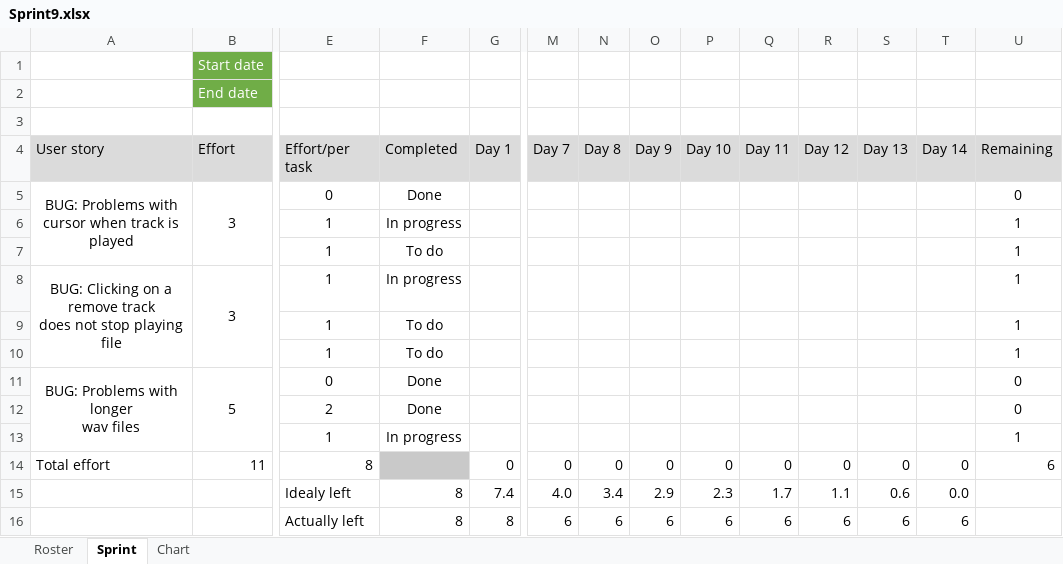
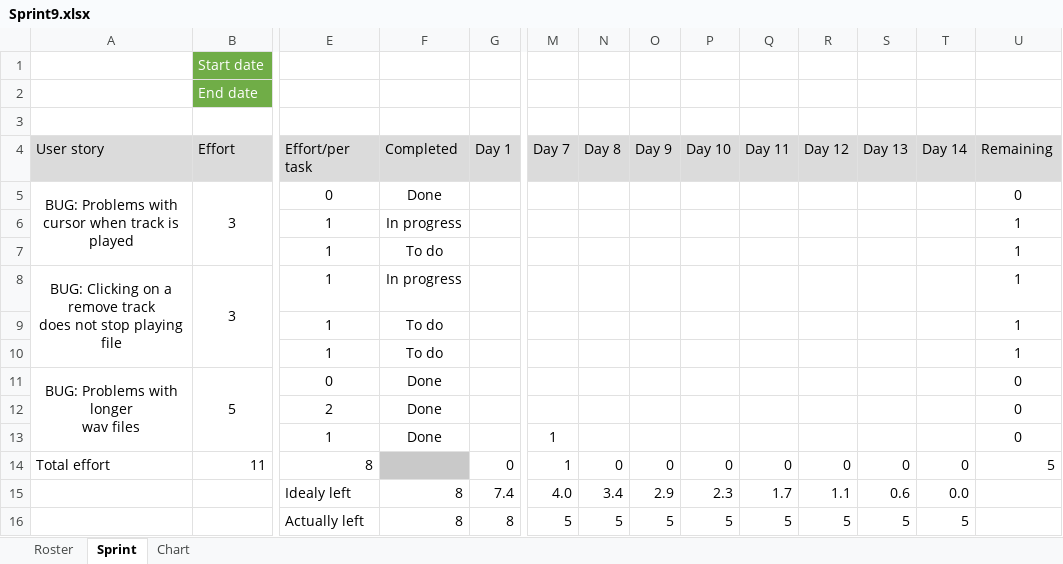
Before and after one commit to RazvojSoftvera2/MasterAudioTechnologyFunctions, an Excel workbook: Documentation and designs/Sprint_info/Sprint9.xlsx, sheet Sprint, drawn as a sheet; only a part is shown, gaps mark what is left out; values as stored, in another font and other column widths than the file's, no borders; conditional formats not drawn; the diff names each change by its address in the sheet, - before the commit and + after, or states it on an @@ line.

Commit message:
Commited new progress in SprintInfo9

```diff
--- a/Documentation and designs/Sprint_info/Sprint9.xlsx (sheet Sprint)
+++ b/Documentation and designs/Sprint_info/Sprint9.xlsx (sheet Sprint)
-F13 (Completed): In progress
+F13 (Completed): Done
-M13 (Day 7): (empty)
+M13 (Day 7): 1
-U13 (Remaining): 1
+U13 (Remaining): 0
-M14 (Day 7): 0
+M14 (Day 7): 1
-U14 (Remaining): 6
+U14 (Remaining): 5
-M16 (Day 7): 6
+M16 (Day 7): 5
-N16 (Day 8): 6
+N16 (Day 8): 5
-O16 (Day 9): 6
+O16 (Day 9): 5
-P16 (Day 10): 6
+P16 (Day 10): 5
-Q16 (Day 11): 6
+Q16 (Day 11): 5
-R16 (Day 12): 6
+R16 (Day 12): 5
-S16 (Day 13): 6
+S16 (Day 13): 5
-T16 (Day 14): 6
+T16 (Day 14): 5
```
Also changed, not shown: charts or pictures.
